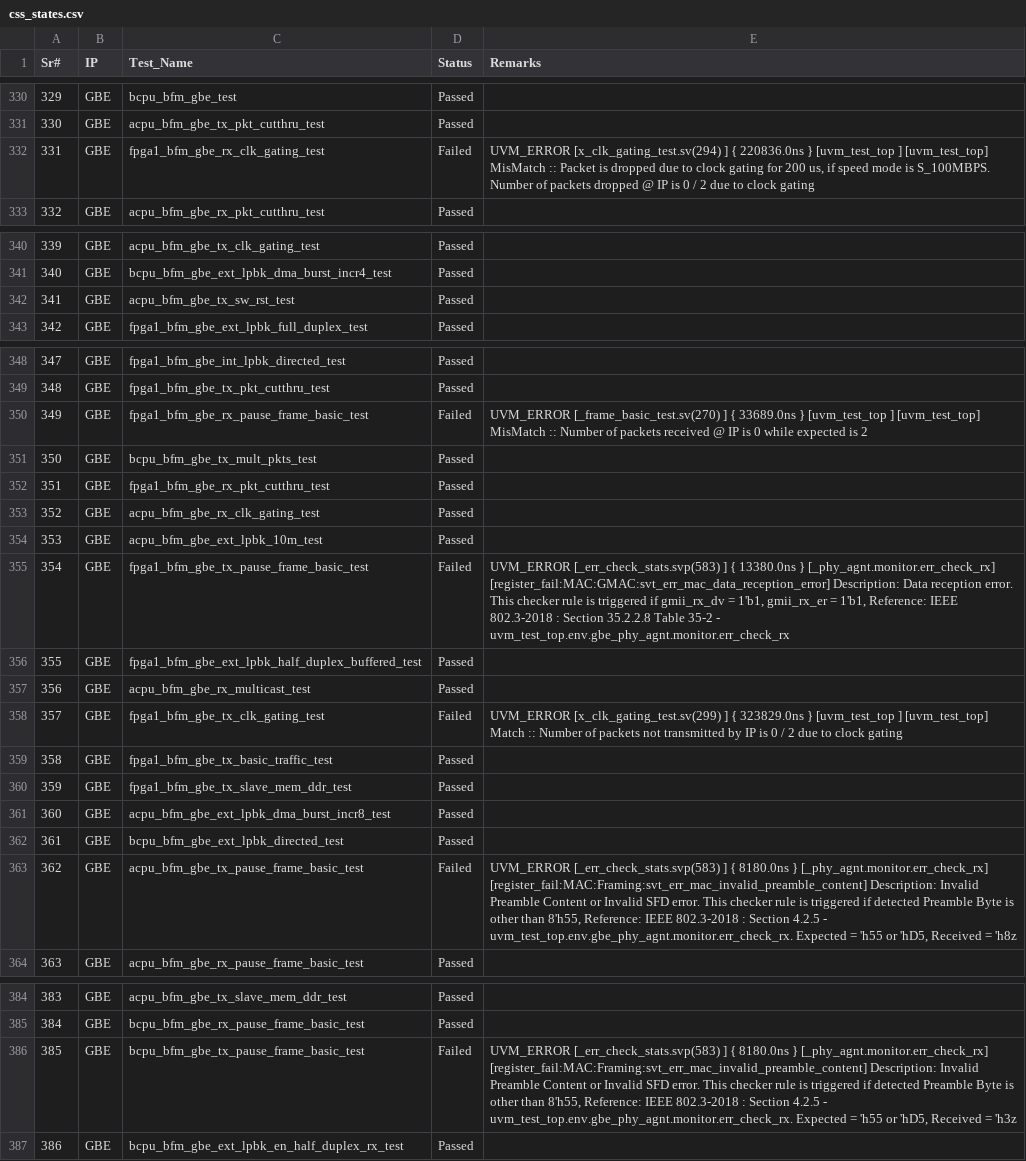
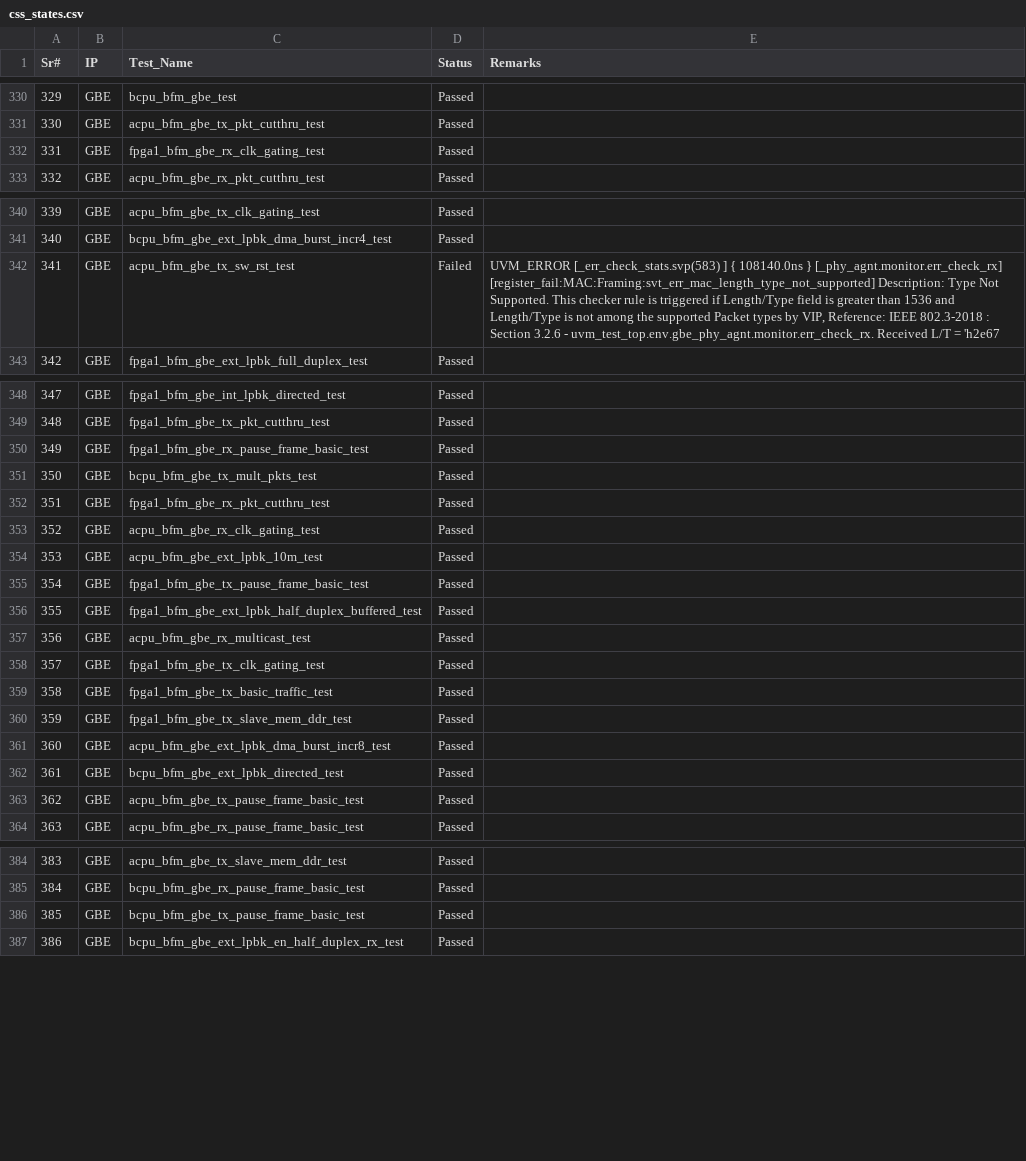
Before and after one commit to mahmoodulhassan-rs/dash_baord, a CSV file: css_states.csv, drawn as a sheet; only a part is shown, gaps mark what is left out.

```diff
--- a/css_states.csv
+++ b/css_states.csv
@@ -344,4 +344,3 @@ Sr#,IP,Test_Name,Status,Remarks
 330,GBE,acpu_bfm_gbe_tx_pkt_cutthru_test,Passed,
-331,GBE,fpga1_bfm_gbe_rx_clk_gating_test,Failed,"UVM_ERROR [x_clk_gating_test.sv(294) ] { 220836.0ns } [uvm_test_top                  ] [uvm_test_top] MisMatch :: Packet is dropped due to clock gating for 200 us, if speed mode is S_100MBPS. Number of packets dropped @ IP is 0 / 2 due to clock gating
-"
+331,GBE,fpga1_bfm_gbe_rx_clk_gating_test,Passed,
 332,GBE,acpu_bfm_gbe_rx_pkt_cutthru_test,Passed,
@@ -355,3 +354,4 @@ Sr#,IP,Test_Name,Status,Remarks
 340,GBE,bcpu_bfm_gbe_ext_lpbk_dma_burst_incr4_test,Passed,
-341,GBE,acpu_bfm_gbe_tx_sw_rst_test,Passed,
+341,GBE,acpu_bfm_gbe_tx_sw_rst_test,Failed,"UVM_ERROR [_err_check_stats.svp(583) ] { 108140.0ns } [_phy_agnt.monitor.err_check_rx] [register_fail:MAC:Framing:svt_err_mac_length_type_not_supported] Description: Type Not Supported. This checker rule is triggered if Length/Type field is greater than 1536 and Length/Type is not among the supported Packet types by VIP, Reference: IEEE 802.3-2018 : Section 3.2.6 - uvm_test_top.env.gbe_phy_agnt.monitor.err_check_rx. Received L/T = 'h2e67
+"
 342,GBE,fpga1_bfm_gbe_ext_lpbk_full_duplex_test,Passed,
@@ -363,4 +363,3 @@ Sr#,IP,Test_Name,Status,Remarks
 348,GBE,fpga1_bfm_gbe_tx_pkt_cutthru_test,Passed,
-349,GBE,fpga1_bfm_gbe_rx_pause_frame_basic_test,Failed,"UVM_ERROR [_frame_basic_test.sv(270) ] { 33689.0ns } [uvm_test_top                  ] [uvm_test_top] MisMatch :: Number of packets received @ IP is 0 while expected is 2
-"
+349,GBE,fpga1_bfm_gbe_rx_pause_frame_basic_test,Passed,
 350,GBE,bcpu_bfm_gbe_tx_mult_pkts_test,Passed,
@@ -369,8 +368,6 @@ Sr#,IP,Test_Name,Status,Remarks
 353,GBE,acpu_bfm_gbe_ext_lpbk_10m_test,Passed,
-354,GBE,fpga1_bfm_gbe_tx_pause_frame_basic_test,Failed,"UVM_ERROR [_err_check_stats.svp(583) ] { 13380.0ns } [_phy_agnt.monitor.err_check_rx] [register_fail:MAC:GMAC:svt_err_mac_data_reception_error] Description: Data reception error. This checker rule is triggered if gmii_rx_dv = 1'b1, gmii_rx_er = 1'b1, Reference: IEEE 802.3-2018 : Section 35.2.2.8 Table 35-2 - uvm_test_top.env.gbe_phy_agnt.monitor.err_check_rx
-"
+354,GBE,fpga1_bfm_gbe_tx_pause_frame_basic_test,Passed,
 355,GBE,fpga1_bfm_gbe_ext_lpbk_half_duplex_buffered_test,Passed,
 356,GBE,acpu_bfm_gbe_rx_multicast_test,Passed,
-357,GBE,fpga1_bfm_gbe_tx_clk_gating_test,Failed,"UVM_ERROR [x_clk_gating_test.sv(299) ] { 323829.0ns } [uvm_test_top                  ] [uvm_test_top] Match :: Number of packets not transmitted by IP is 0 / 2 due to clock gating
-"
+357,GBE,fpga1_bfm_gbe_tx_clk_gating_test,Passed,
 358,GBE,fpga1_bfm_gbe_tx_basic_traffic_test,Passed,
@@ -379,4 +376,3 @@ Sr#,IP,Test_Name,Status,Remarks
 361,GBE,bcpu_bfm_gbe_ext_lpbk_directed_test,Passed,
-362,GBE,acpu_bfm_gbe_tx_pause_frame_basic_test,Failed,"UVM_ERROR [_err_check_stats.svp(583) ] { 8180.0ns } [_phy_agnt.monitor.err_check_rx] [register_fail:MAC:Framing:svt_err_mac_invalid_preamble_content] Description: Invalid Preamble Content or Invalid SFD error. This checker rule is triggered if detected Preamble Byte is other than 8'h55, Reference: IEEE 802.3-2018 : Section 4.2.5 - uvm_test_top.env.gbe_phy_agnt.monitor.err_check_rx. Expected = 'h55 or 'hD5, Received = 'h8z
-"
+362,GBE,acpu_bfm_gbe_tx_pause_frame_basic_test,Passed,
 363,GBE,acpu_bfm_gbe_rx_pause_frame_basic_test,Passed,
@@ -403,4 +399,3 @@ Sr#,IP,Test_Name,Status,Remarks
 384,GBE,bcpu_bfm_gbe_rx_pause_frame_basic_test,Passed,
-385,GBE,bcpu_bfm_gbe_tx_pause_frame_basic_test,Failed,"UVM_ERROR [_err_check_stats.svp(583) ] { 8180.0ns } [_phy_agnt.monitor.err_check_rx] [register_fail:MAC:Framing:svt_err_mac_invalid_preamble_content] Description: Invalid Preamble Content or Invalid SFD error. This checker rule is triggered if detected Preamble Byte is other than 8'h55, Reference: IEEE 802.3-2018 : Section 4.2.5 - uvm_test_top.env.gbe_phy_agnt.monitor.err_check_rx. Expected = 'h55 or 'hD5, Received = 'h3z
-"
+385,GBE,bcpu_bfm_gbe_tx_pause_frame_basic_test,Passed,
 386,GBE,bcpu_bfm_gbe_ext_lpbk_en_half_duplex_rx_test,Passed,
```
Also changed, not shown: 3 other files.
